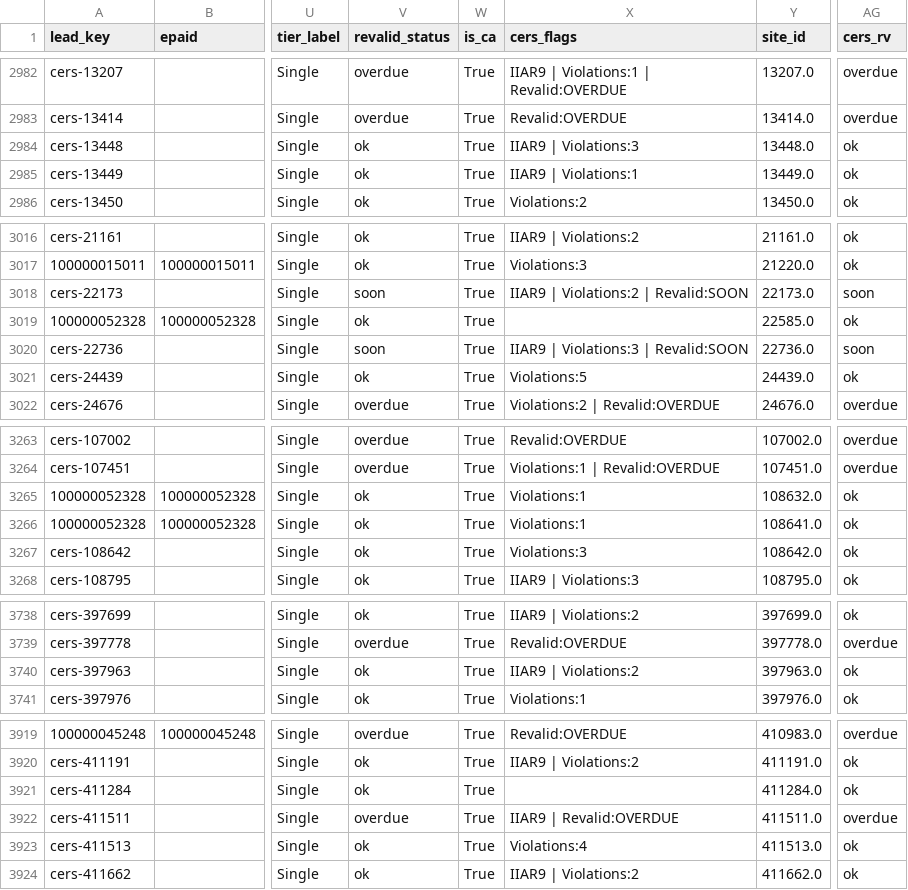
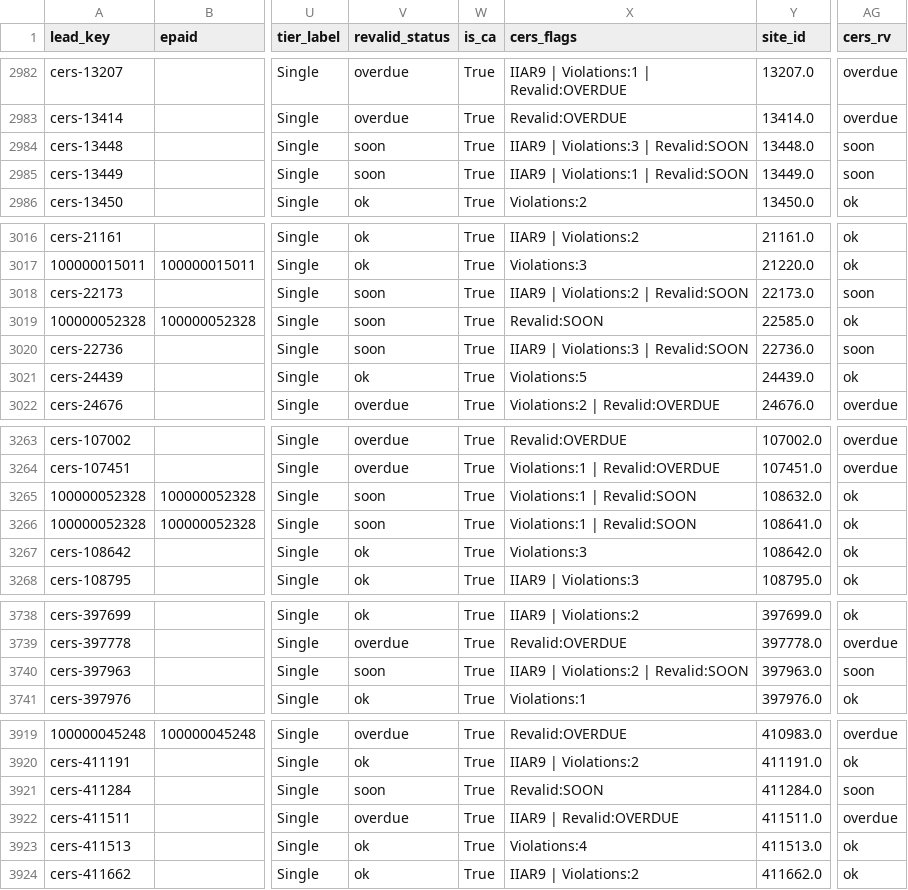
Before and after one commit to mikepizzari/calarp-dashboard, a CSV file: output/leads.csv, drawn as a sheet; only a part is shown, gaps mark what is left out; the diff covers the shown part only; the diff names each change by its address in the sheet, - before the commit and + after, or states it on an @@ line.

```diff
--- a/output/leads.csv
+++ b/output/leads.csv
-V2984:V2985 (revalid_status): ok
+V2984:V2985 (revalid_status): soon
-X2984 (cers_flags): IIAR9 | Violations:3
+X2984 (cers_flags): IIAR9 | Violations:3 | Revalid:SOON
-AG2984:AG2985 (cers_rv): ok
+AG2984:AG2985 (cers_rv): soon
-X2985 (cers_flags): IIAR9 | Violations:1
+X2985 (cers_flags): IIAR9 | Violations:1 | Revalid:SOON
-V3019 (revalid_status): ok
+V3019 (revalid_status): soon
-X3019 (cers_flags): (empty)
+X3019 (cers_flags): Revalid:SOON
-V3265:V3266 (revalid_status): ok
+V3265:V3266 (revalid_status): soon
-X3265:X3266 (cers_flags): Violations:1
+X3265:X3266 (cers_flags): Violations:1 | Revalid:SOON
-V3740 (revalid_status): ok
+V3740 (revalid_status): soon
-X3740 (cers_flags): IIAR9 | Violations:2
+X3740 (cers_flags): IIAR9 | Violations:2 | Revalid:SOON
-AG3740 (cers_rv): ok
+AG3740 (cers_rv): soon
-V3921 (revalid_status): ok
+V3921 (revalid_status): soon
-X3921 (cers_flags): (empty)
+X3921 (cers_flags): Revalid:SOON
-AG3921 (cers_rv): ok
+AG3921 (cers_rv): soon
```
Also changed, not shown: 21 edited cells elsewhere in this file, 6 other files.
